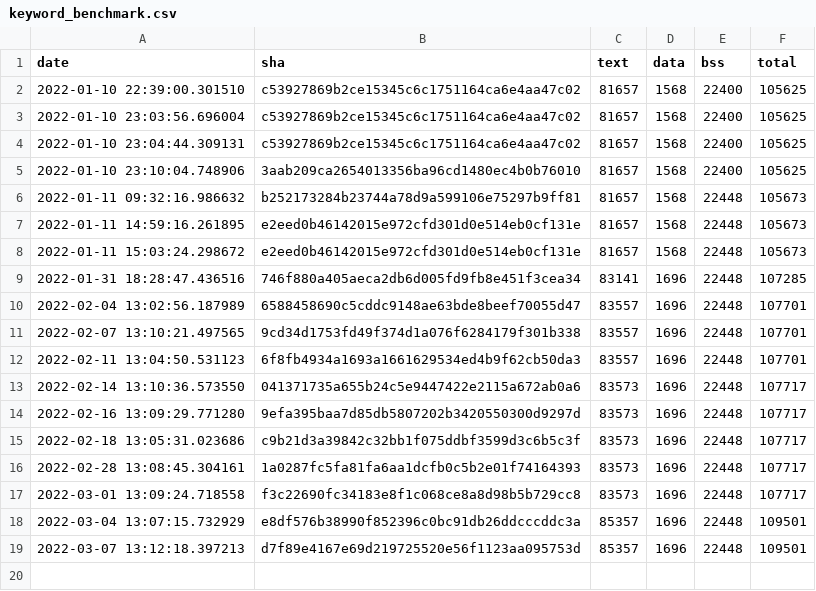
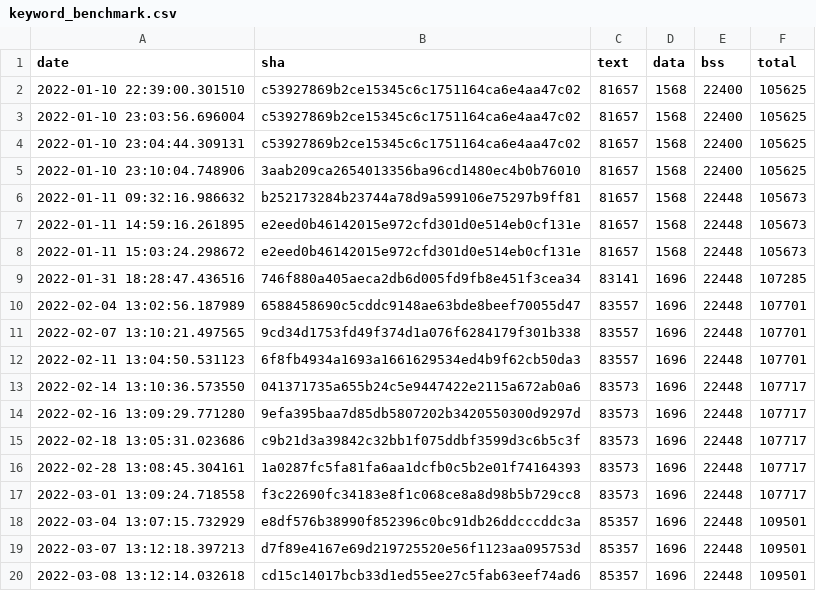
Before and after one commit to krzim/tflite-micro, a CSV file: data/continuous_builds/size_profiling/linux_x86_64_release/keyword_benchmark.csv, drawn as a sheet.

Commit message:
Automated size log update (#961)

```diff
--- a/data/continuous_builds/size_profiling/linux_x86_64_release/keyword_benchmark.csv
+++ b/data/continuous_builds/size_profiling/linux_x86_64_release/keyword_benchmark.csv
@@ -19 +19,2 @@ date,sha,text,data,bss,total
 2022-03-07 13:12:18.397213,d7f89e4167e69d219725520e56f1123aa095753d,85357,1696,22448,109501
+2022-03-08 13:12:14.032618,cd15c14017bcb33d1ed55ee27c5fab63eef74ad6,85357,1696,22448,109501
```
Also changed, not shown: data/continuous_builds/size_profiling/linux_x86_64_release/baseline_memory_footprint.csv, data/continuous_builds/size_profiling/linux_x86_64_release/interpreter_memory_footprint.csv, 3 other files.
